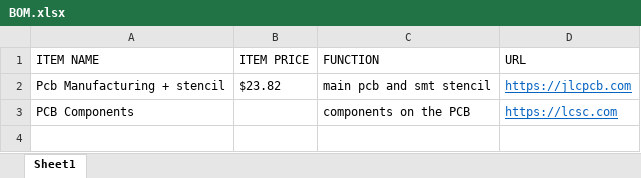
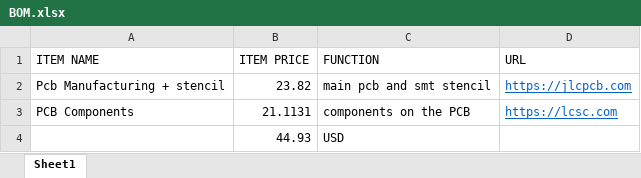
Before and after one commit to Keyaan-07/PicoKey, an Excel workbook: BOM.xlsx, sheet Sheet1, drawn as a sheet; values as stored, in another font and other column widths than the file's, no borders; the diff names each change by its address in the sheet, - before the commit and + after, or states it on an @@ line.

```diff
--- a/BOM.xlsx (sheet Sheet1)
+++ b/BOM.xlsx (sheet Sheet1)
-B2 (ITEM PRICE): $23.82
+B2 (ITEM PRICE): 23.82
-B3 (ITEM PRICE): (empty)
+B3 (ITEM PRICE): 21.1131
+row 4:  | 44.93 | USD
```
Also changed, not shown: 1 other file.
